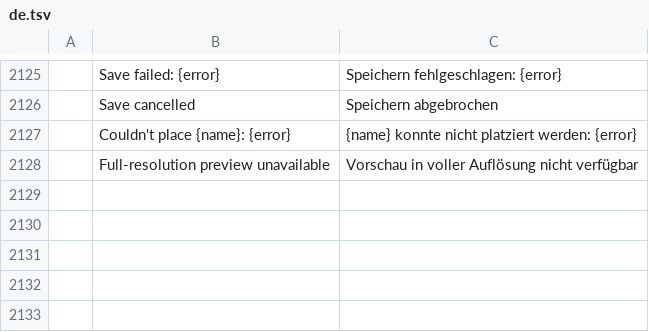
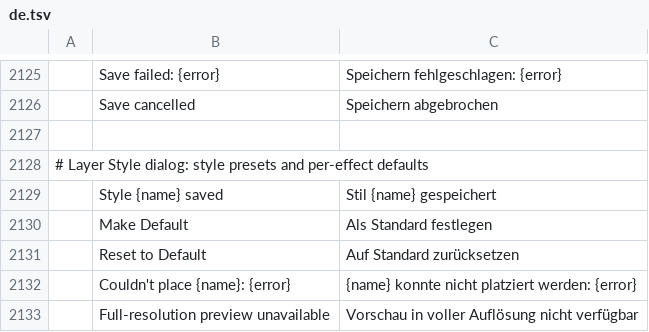
Before and after one commit to jorgerjimenez/United-Editer, a TSV file: photocraft/crates/ui-egui/src/i18n/de.tsv, drawn as a sheet; only a part is shown, gaps mark what is left out; the diff names each change by its address in the sheet, - before the commit and + after, or states it on an @@ line.

```diff
--- a/photocraft/crates/ui-egui/src/i18n/de.tsv
+++ b/photocraft/crates/ui-egui/src/i18n/de.tsv
+row 2127: (empty)
+row 2128: # Layer Style dialog: style presets and per-effect defaults
+row 2129:  | Style {name} saved | Stil {name} gespeichert
+row 2130:  | Make Default | Als Standard festlegen
+row 2131:  | Reset to Default | Auf Standard zurücksetzen
```
Also changed, not shown: photocraft/crates/ui-egui/src/i18n/cs.tsv, photocraft/crates/ui-egui/src/i18n/ja.tsv, 19 other files.
